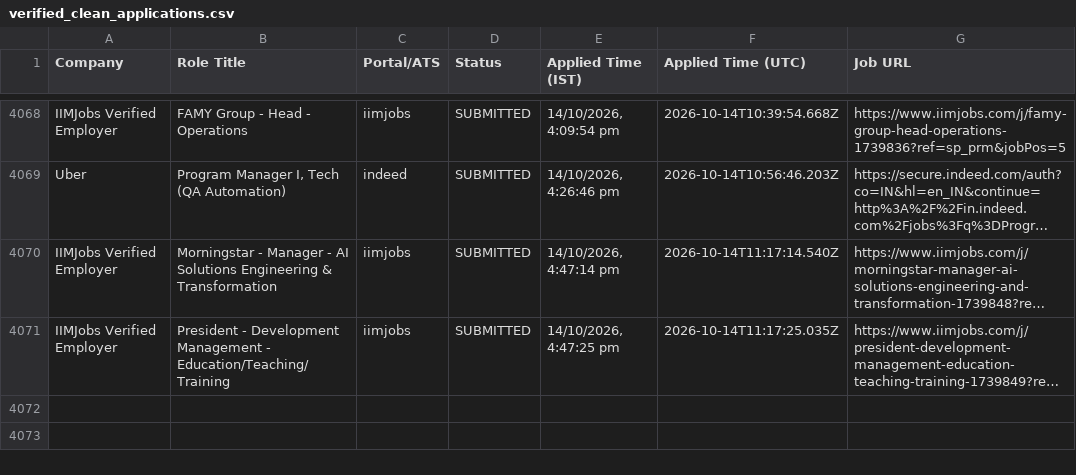
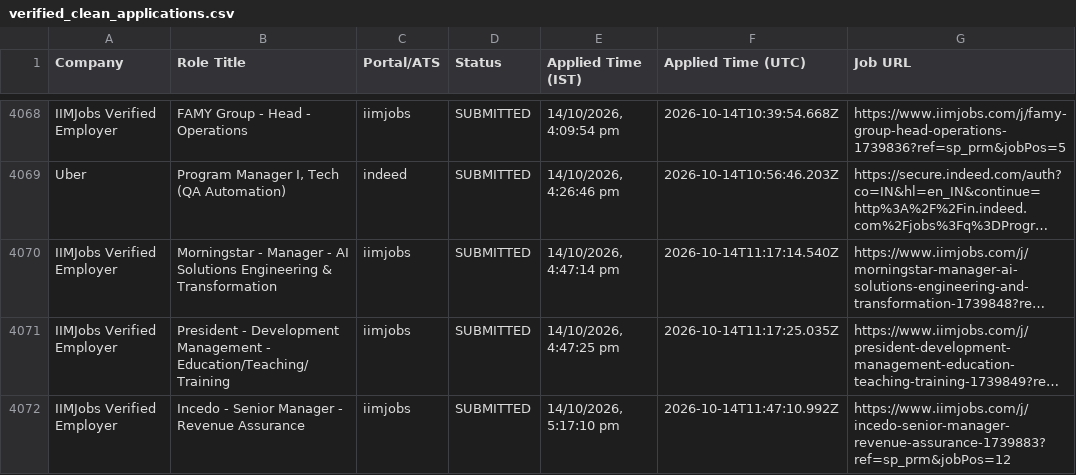
Before and after one commit to sandeepramaswamykashyap-coder/job-search-agent, a CSV file: verified_clean_applications.csv, drawn as a sheet; only a part is shown, gaps mark what is left out; long unchanged cells end in …; the diff names each change by its address in the sheet, - before the commit and + after, or states it on an @@ line.

```diff
--- a/verified_clean_applications.csv
+++ b/verified_clean_applications.csv
+row 4072: IIMJobs Verified Employer | Incedo - Senior Manager - Revenue Assurance | iimjobs | SUBMITTED | 14/10/2026, 5:17:10 pm | 2026-10-14T11:47:10.992Z | https://www.iimjobs.com/j/incedo-senior-manager-revenue-assurance-1739883?ref=sp_prm&jobPos=12
```
Also changed, not shown: consolidated_applications_master.csv, 3 other files.
